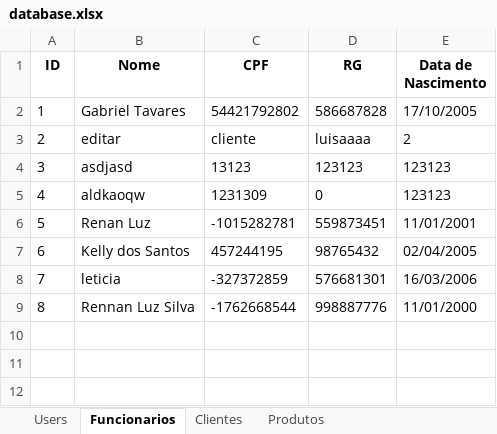
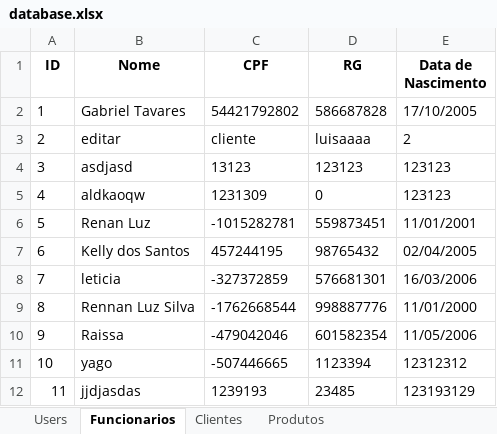
Before and after one commit to tavareesdev/sistema_hortifruti, an Excel workbook: output/database.xlsx, sheet Funcionarios, drawn as a sheet; values as stored, in another font and other column widths than the file's, no borders; the diff names each change by its address in the sheet, - before the commit and + after, or states it on an @@ line.

```diff
--- a/output/database.xlsx (sheet Funcionarios)
+++ b/output/database.xlsx (sheet Funcionarios)
+row 10: 9 | Raissa | -479042046 | 601582354 | 11/05/2006
+row 11: 10 | yago | -507446665 | 1123394 | 12312312
+row 12: 11 | jjdjasdas | 1239193 | 23485 | 123193129
```
Also changed, not shown: sheet Produtos, sheet Users, sheet Clientes, 6 other files.
